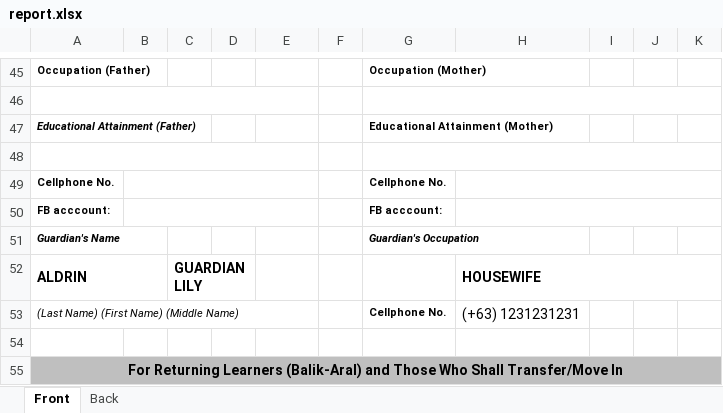
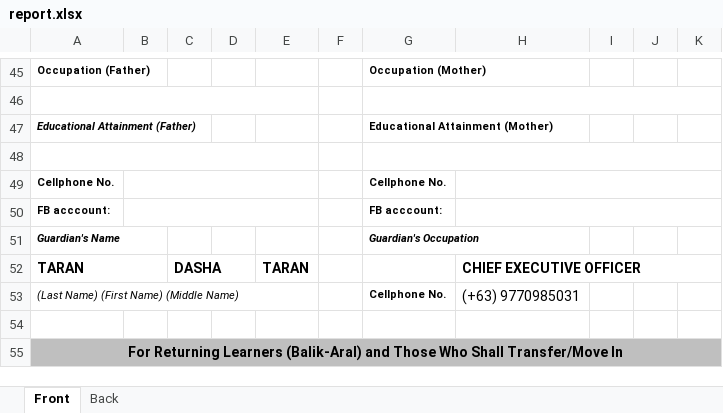
Before and after one commit to exojade/sunbeam_app, an Excel workbook: reports/report.xlsx, sheet Front, drawn as a sheet; only a part is shown, gaps mark what is left out; values as stored, in another font and other column widths than the file's, no borders; charts and pictures not drawn; removed rows and columns are numbered as before the commit, all else as after; the diff covers the shown part only; the diff names each change by its address in the sheet, - before the commit and + after, or states it on an @@ line.

```diff
--- a/reports/report.xlsx (sheet Front)
+++ b/reports/report.xlsx (sheet Front)
-row 52: ALDRIN |  | GUARDIAN LILY |  |  |  |  | HOUSEWIFE
+row 52: TARAN |  | DASHA |  | TARAN |  |  | CHIEF EXECUTIVE OFFICER
-H53: (+63) 1231231231
+H53: (+63) 9770985031
```
Also changed, not shown: 15 edited cells elsewhere in this sheet, 4 other files.
